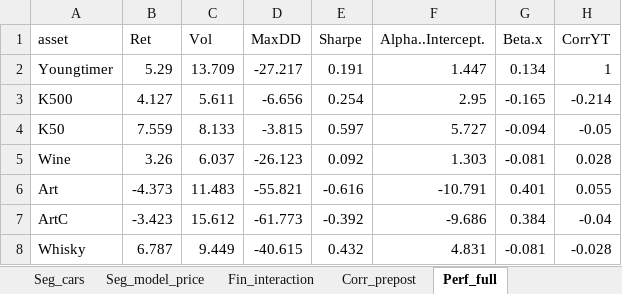
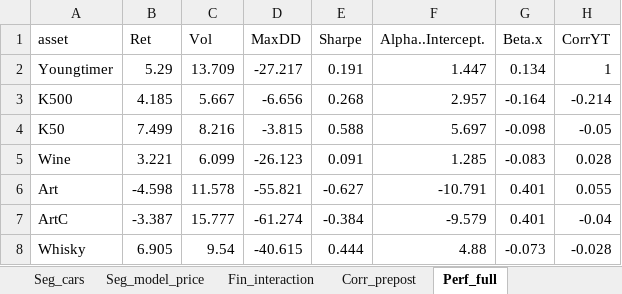
Before and after one commit to Zouzou15106/Youngtimers, an Excel workbook: Supplementary material.xlsx, sheet Perf_full, drawn as a sheet; only a part is shown; values as stored, in another font and other column widths than the file's, no borders; the diff covers the shown part only; the diff names each change by its address in the sheet, - before the commit and + after, or states it on an @@ line.

```diff
--- a/Supplementary material.xlsx (sheet Perf_full)
+++ b/Supplementary material.xlsx (sheet Perf_full)
-B3 (Ret): 4.127
+B3 (Ret): 4.185
-C3 (Vol): 5.611
+C3 (Vol): 5.667
-E3 (Sharpe): 0.254
+E3 (Sharpe): 0.268
-F3 (Alpha..Intercept.): 2.95
+F3 (Alpha..Intercept.): 2.957
-G3 (Beta.x): -0.165
+G3 (Beta.x): -0.164
-B4 (Ret): 7.559
+B4 (Ret): 7.499
-C4 (Vol): 8.133
+C4 (Vol): 8.216
-E4 (Sharpe): 0.597
+E4 (Sharpe): 0.588
-F4 (Alpha..Intercept.): 5.727
+F4 (Alpha..Intercept.): 5.697
-G4 (Beta.x): -0.094
+G4 (Beta.x): -0.098
-B5 (Ret): 3.26
+B5 (Ret): 3.221
-C5 (Vol): 6.037
+C5 (Vol): 6.099
-E5 (Sharpe): 0.092
+E5 (Sharpe): 0.091
-F5 (Alpha..Intercept.): 1.303
+F5 (Alpha..Intercept.): 1.285
-G5 (Beta.x): -0.081
+G5 (Beta.x): -0.083
-B6 (Ret): -4.373
+B6 (Ret): -4.598
-C6 (Vol): 11.483
+C6 (Vol): 11.578
-E6 (Sharpe): -0.616
+E6 (Sharpe): -0.627
-B7 (Ret): -3.423
+B7 (Ret): -3.387
-C7 (Vol): 15.612
+C7 (Vol): 15.777
-D7 (MaxDD): -61.773
+D7 (MaxDD): -61.274
-E7 (Sharpe): -0.392
+E7 (Sharpe): -0.384
-F7 (Alpha..Intercept.): -9.686
+F7 (Alpha..Intercept.): -9.579
-G7 (Beta.x): 0.384
+G7 (Beta.x): 0.401
-B8 (Ret): 6.787
+B8 (Ret): 6.905
-C8 (Vol): 9.449
+C8 (Vol): 9.54
-E8 (Sharpe): 0.432
+E8 (Sharpe): 0.444
-F8 (Alpha..Intercept.): 4.831
+F8 (Alpha..Intercept.): 4.88
-G8 (Beta.x): -0.081
+G8 (Beta.x): -0.073
```
Also changed, not shown: 23 edited cells elsewhere in this sheet, sheet Perf_preCOVID, sheet Seg_EM_estimates, sheet Perf_postCOVID, sheet Seg_cars, sheet Seg_model_price, sheet Seg_EM_inference, 9 more sheets, other sheet tabs, charts or pictures.
